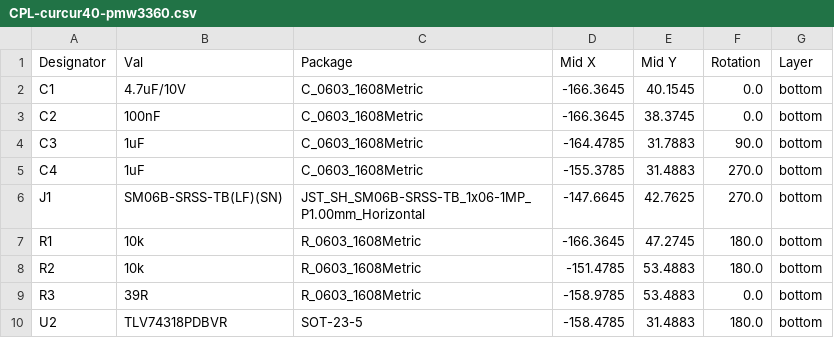
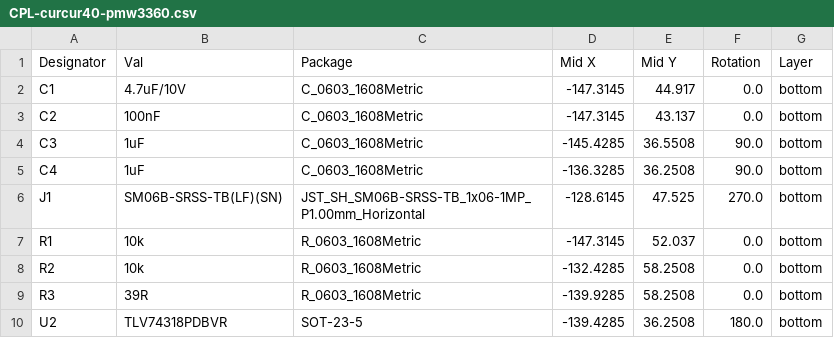
Before and after one commit to oktntko/curcur40, a CSV file: pcbs/pmw3360/jlcpcb/production_files/CPL-curcur40-pmw3360.csv, drawn as a sheet.

```diff
--- a/pcbs/pmw3360/jlcpcb/production_files/CPL-curcur40-pmw3360.csv
+++ b/pcbs/pmw3360/jlcpcb/production_files/CPL-curcur40-pmw3360.csv
@@ -1,10 +1,10 @@
 Designator,Val,Package,Mid X,Mid Y,Rotation,Layer
-C1,4.7uF/10V,C_0603_1608Metric,-166.3645,40.1545,0.0,bottom
-C2,100nF,C_0603_1608Metric,-166.3645,38.3745,0.0,bottom
-C3,1uF,C_0603_1608Metric,-164.4785,31.7883,90.0,bottom
-C4,1uF,C_0603_1608Metric,-155.3785,31.4883,270.0,bottom
-J1,SM06B-SRSS-TB(LF)(SN),JST_SH_SM06B-SRSS-TB_1x06-1MP_P1.00mm_Horizontal,-147.6645,42.7625,270.0,bottom
-R1,10k,R_0603_1608Metric,-166.3645,47.2745,180.0,bottom
-R2,10k,R_0603_1608Metric,-151.4785,53.4883,180.0,bottom
-R3,39R,R_0603_1608Metric,-158.9785,53.4883,0.0,bottom
-U2,TLV74318PDBVR,SOT-23-5,-158.4785,31.4883,180.0,bottom
+C1,4.7uF/10V,C_0603_1608Metric,-147.3145,44.917,0.0,bottom
+C2,100nF,C_0603_1608Metric,-147.3145,43.137,0.0,bottom
+C3,1uF,C_0603_1608Metric,-145.4285,36.5508,90.0,bottom
+C4,1uF,C_0603_1608Metric,-136.3285,36.2508,90.0,bottom
+J1,SM06B-SRSS-TB(LF)(SN),JST_SH_SM06B-SRSS-TB_1x06-1MP_P1.00mm_Horizontal,-128.6145,47.525,270.0,bottom
+R1,10k,R_0603_1608Metric,-147.3145,52.037,0.0,bottom
+R2,10k,R_0603_1608Metric,-132.4285,58.2508,0.0,bottom
+R3,39R,R_0603_1608Metric,-139.9285,58.2508,0.0,bottom
+U2,TLV74318PDBVR,SOT-23-5,-139.4285,36.2508,180.0,bottom
```
Also changed, not shown: pcbs/left/jlcpcb/production_files/BOM-curcur40-left.csv, pcbs/left/jlcpcb/production_files/CPL-curcur40-left.csv, 16 other files.
